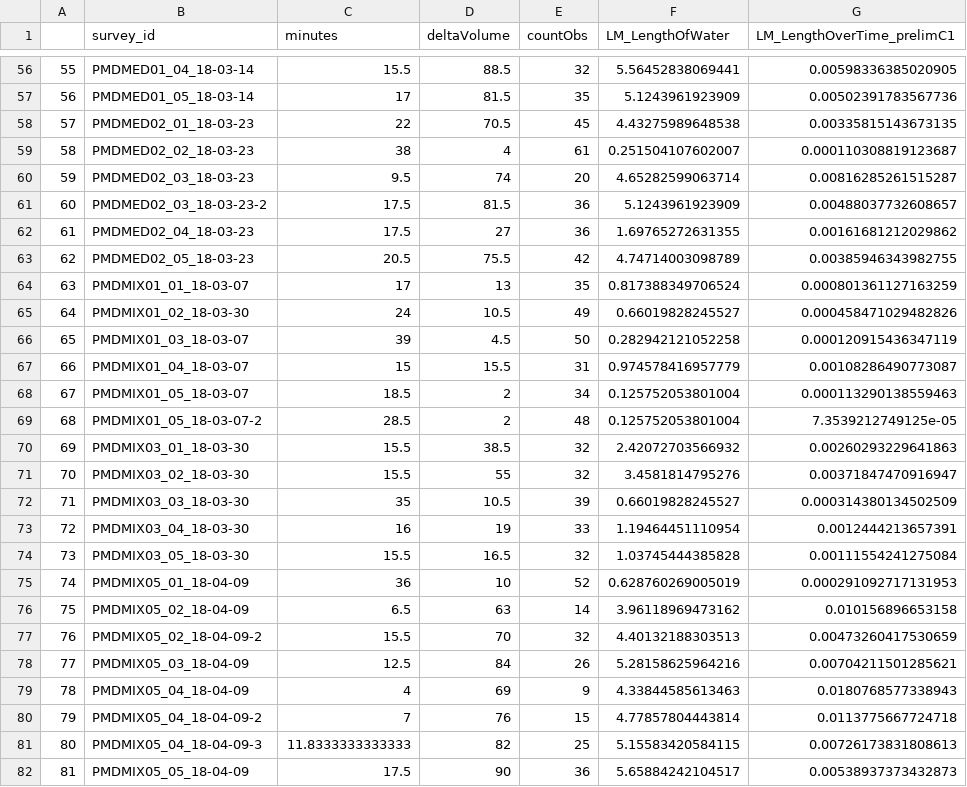
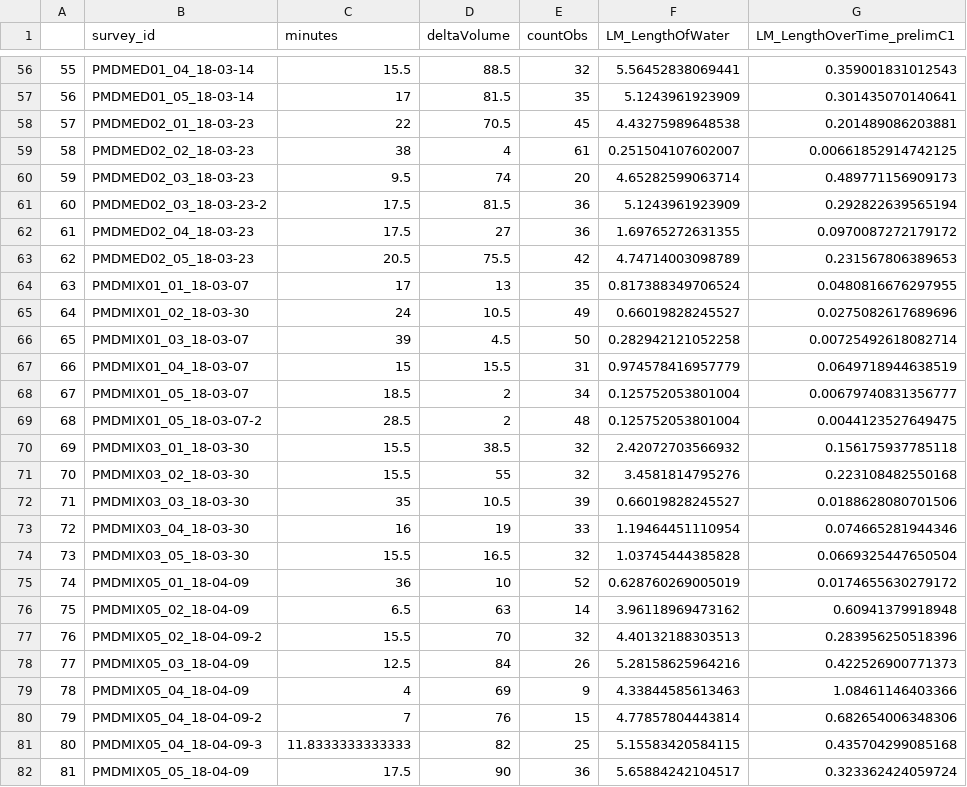
Before and after one commit to CelesteDodge/W, a CSV file: PMD/summaries/surveySummaryTable.csv, drawn as a sheet; only a part is shown, gaps mark what is left out; the diff covers the shown part only.

```diff
--- a/PMD/summaries/surveySummaryTable.csv
+++ b/PMD/summaries/surveySummaryTable.csv
@@ -56,27 +56,27 @@
-"55","PMDMED01_04_18-03-14",15.5,88.5,32,5.56452838069441,0.00598336385020905
-"56","PMDMED01_05_18-03-14",17,81.5,35,5.1243961923909,0.00502391783567736
-"57","PMDMED02_01_18-03-23",22,70.5,45,4.43275989648538,0.00335815143673135
-"58","PMDMED02_02_18-03-23",38,4,61,0.251504107602007,0.000110308819123687
-"59","PMDMED02_03_18-03-23",9.5,74,20,4.65282599063714,0.00816285261515287
-"60","PMDMED02_03_18-03-23-2",17.5,81.5,36,5.1243961923909,0.00488037732608657
-"61","PMDMED02_04_18-03-23",17.5,27,36,1.69765272631355,0.00161681212029862
-"62","PMDMED02_05_18-03-23",20.5,75.5,42,4.74714003098789,0.00385946343982755
-"63","PMDMIX01_01_18-03-07",17,13,35,0.817388349706524,0.000801361127163259
-"64","PMDMIX01_02_18-03-30",24,10.5,49,0.66019828245527,0.000458471029482826
-"65","PMDMIX01_03_18-03-07",39,4.5,50,0.282942121052258,0.000120915436347119
-"66","PMDMIX01_04_18-03-07",15,15.5,31,0.974578416957779,0.00108286490773087
-"67","PMDMIX01_05_18-03-07",18.5,2,34,0.125752053801004,0.000113290138559463
-"68","PMDMIX01_05_18-03-07-2",28.5,2,48,0.125752053801004,7.3539212749125e-05
-"69","PMDMIX03_01_18-03-30",15.5,38.5,32,2.42072703566932,0.00260293229641863
-"70","PMDMIX03_02_18-03-30",15.5,55,32,3.4581814795276,0.00371847470916947
-"71","PMDMIX03_03_18-03-30",35,10.5,39,0.66019828245527,0.000314380134502509
-"72","PMDMIX03_04_18-03-30",16,19,33,1.19464451110954,0.0012444213657391
-"73","PMDMIX03_05_18-03-30",15.5,16.5,32,1.03745444385828,0.00111554241275084
-"74","PMDMIX05_01_18-04-09",36,10,52,0.628760269005019,0.000291092717131953
-"75","PMDMIX05_02_18-04-09",6.5,63,14,3.96118969473162,0.010156896653158
-"76","PMDMIX05_02_18-04-09-2",15.5,70,32,4.40132188303513,0.00473260417530659
-"77","PMDMIX05_03_18-04-09",12.5,84,26,5.28158625964216,0.00704211501285621
-"78","PMDMIX05_04_18-04-09",4,69,9,4.33844585613463,0.0180768577338943
-"79","PMDMIX05_04_18-04-09-2",7,76,15,4.77857804443814,0.0113775667724718
-"80","PMDMIX05_04_18-04-09-3",11.8333333333333,82,25,5.15583420584115,0.00726173831808613
-"81","PMDMIX05_05_18-04-09",17.5,90,36,5.65884242104517,0.00538937373432873
+"55","PMDMED01_04_18-03-14",15.5,88.5,32,5.56452838069441,0.359001831012543
+"56","PMDMED01_05_18-03-14",17,81.5,35,5.1243961923909,0.301435070140641
+"57","PMDMED02_01_18-03-23",22,70.5,45,4.43275989648538,0.201489086203881
+"58","PMDMED02_02_18-03-23",38,4,61,0.251504107602007,0.00661852914742125
+"59","PMDMED02_03_18-03-23",9.5,74,20,4.65282599063714,0.489771156909173
+"60","PMDMED02_03_18-03-23-2",17.5,81.5,36,5.1243961923909,0.292822639565194
+"61","PMDMED02_04_18-03-23",17.5,27,36,1.69765272631355,0.0970087272179172
+"62","PMDMED02_05_18-03-23",20.5,75.5,42,4.74714003098789,0.231567806389653
+"63","PMDMIX01_01_18-03-07",17,13,35,0.817388349706524,0.0480816676297955
+"64","PMDMIX01_02_18-03-30",24,10.5,49,0.66019828245527,0.0275082617689696
+"65","PMDMIX01_03_18-03-07",39,4.5,50,0.282942121052258,0.00725492618082714
+"66","PMDMIX01_04_18-03-07",15,15.5,31,0.974578416957779,0.0649718944638519
+"67","PMDMIX01_05_18-03-07",18.5,2,34,0.125752053801004,0.00679740831356777
+"68","PMDMIX01_05_18-03-07-2",28.5,2,48,0.125752053801004,0.0044123527649475
+"69","PMDMIX03_01_18-03-30",15.5,38.5,32,2.42072703566932,0.156175937785118
+"70","PMDMIX03_02_18-03-30",15.5,55,32,3.4581814795276,0.223108482550168
+"71","PMDMIX03_03_18-03-30",35,10.5,39,0.66019828245527,0.0188628080701506
+"72","PMDMIX03_04_18-03-30",16,19,33,1.19464451110954,0.074665281944346
+"73","PMDMIX03_05_18-03-30",15.5,16.5,32,1.03745444385828,0.0669325447650504
+"74","PMDMIX05_01_18-04-09",36,10,52,0.628760269005019,0.0174655630279172
+"75","PMDMIX05_02_18-04-09",6.5,63,14,3.96118969473162,0.60941379918948
+"76","PMDMIX05_02_18-04-09-2",15.5,70,32,4.40132188303513,0.283956250518396
+"77","PMDMIX05_03_18-04-09",12.5,84,26,5.28158625964216,0.422526900771373
+"78","PMDMIX05_04_18-04-09",4,69,9,4.33844585613463,1.08461146403366
+"79","PMDMIX05_04_18-04-09-2",7,76,15,4.77857804443814,0.682654006348306
+"80","PMDMIX05_04_18-04-09-3",11.8333333333333,82,25,5.15583420584115,0.435704299085168
+"81","PMDMIX05_05_18-04-09",17.5,90,36,5.65884242104517,0.323362424059724
```
Also changed, not shown: 66 edited cells elsewhere in this file, PMD/summaries/transectSummaryTable.csv, 11 other files.
